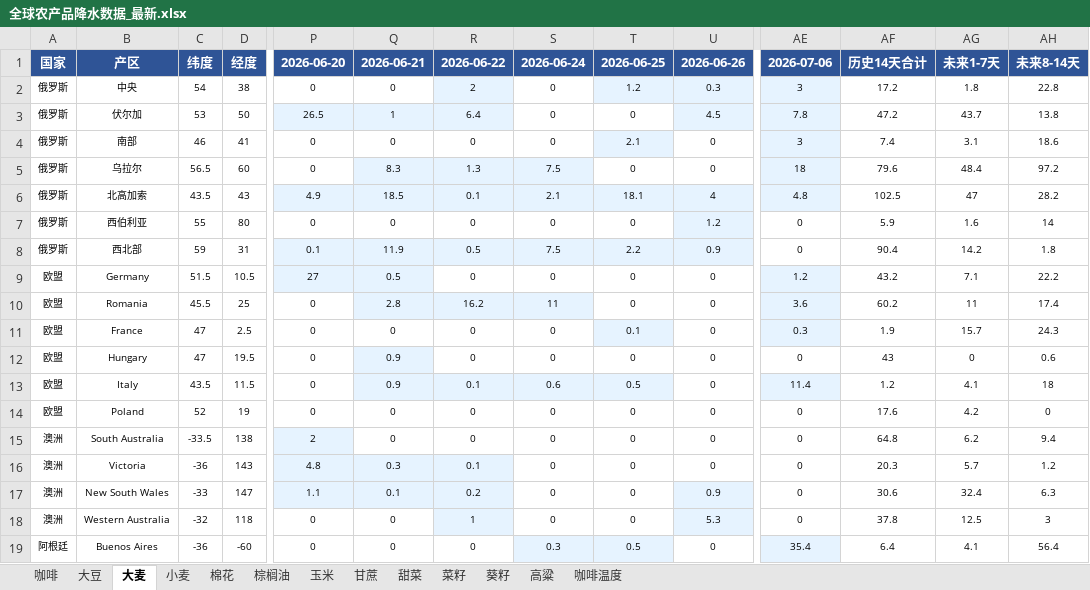
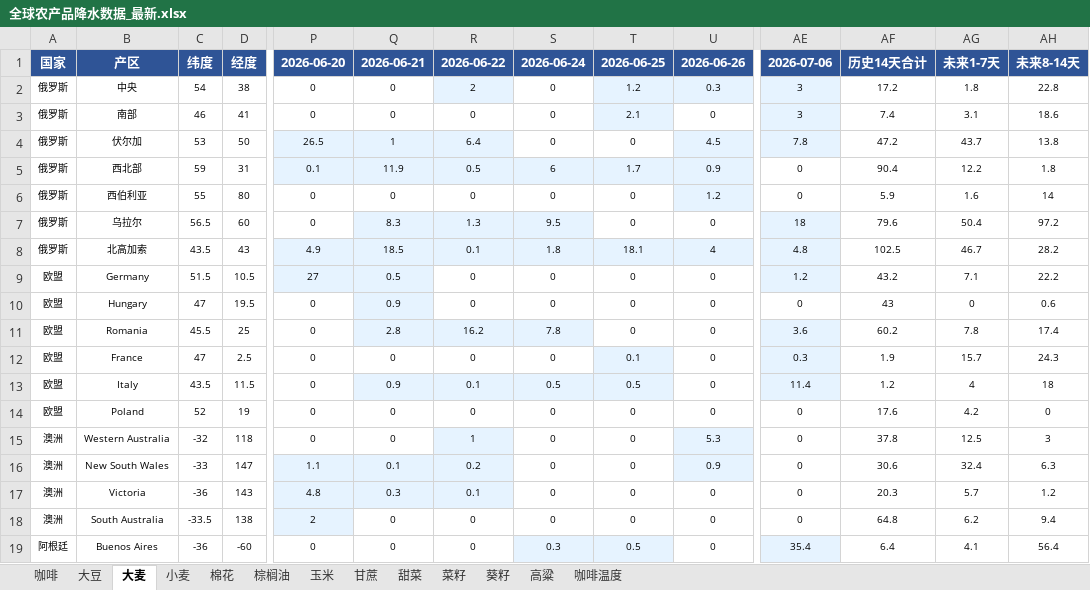
Before and after one commit to 2368846312-oss/ag-weather, an Excel workbook: 全球农产品降水数据_最新.xlsx, sheet 大麦, drawn as a sheet; only a part is shown, gaps mark what is left out; values as stored, in another font and other column widths than the file's, no borders; removed rows and columns are numbered as before the commit, all else as after; rows hold the shown columns only; the diff names each change by its address in the sheet, - before the commit and + after, or states it on an @@ line.

```diff
--- a/全球农产品降水数据_最新.xlsx (sheet 大麦)
+++ b/全球农产品降水数据_最新.xlsx (sheet 大麦)
@@ row 4 moved to row 3: 俄罗斯 @@
-row 5: 俄罗斯 | 乌拉尔 | 56.5 | 60 | 0 | 8.3 | 1.3 | 7.5 | 0 | 0 | 18 | 79.6 | 48.4 | 97.2
-row 6: 俄罗斯 | 北高加索 | 43.5 | 43 | 4.9 | 18.5 | 0.1 | 2.1 | 18.1 | 4 | 4.8 | 102.5 | 47 | 28.2
+row 5: 俄罗斯 | 西北部 | 59 | 31 | 0.1 | 11.9 | 0.5 | 6 | 1.7 | 0.9 | 0 | 90.4 | 12.2 | 1.8
-row 8: 俄罗斯 | 西北部 | 59 | 31 | 0.1 | 11.9 | 0.5 | 7.5 | 2.2 | 0.9 | 0 | 90.4 | 14.2 | 1.8
+row 7: 俄罗斯 | 乌拉尔 | 56.5 | 60 | 0 | 8.3 | 1.3 | 9.5 | 0 | 0 | 18 | 79.6 | 50.4 | 97.2
+row 8: 俄罗斯 | 北高加索 | 43.5 | 43 | 4.9 | 18.5 | 0.1 | 1.8 | 18.1 | 4 | 4.8 | 102.5 | 46.7 | 28.2
@@ row 12 moved to row 10: 欧盟 @@
-S11: 11
+S11: 7.8
-AG11: 11
+AG11: 7.8
-S13: 0.6
+S13: 0.5
-AG13: 4.1
+AG13: 4
@@ row 18 moved to row 15: 澳洲 @@
@@ row 17 moved to row 16: 澳洲 @@
@@ row 16 moved to row 17: 澳洲 @@
```
Also changed, not shown: sheet 小麦, sheet 玉米, sheet 大豆, sheet 葵籽, sheet 棉花, sheet 菜籽, 5 more sheets, VHI_Data/VHI_最近6周汇总.xlsx.
